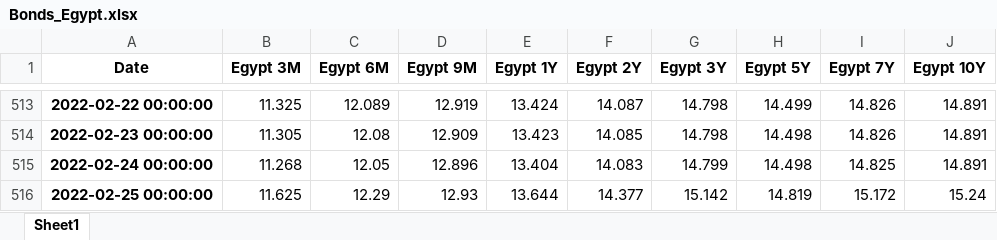
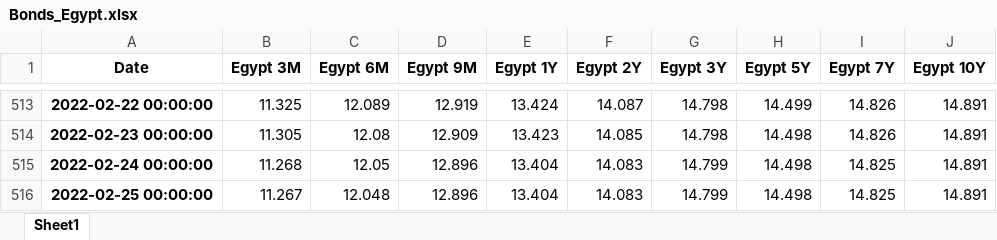
Before and after one commit to cober-data/curvature_database, an Excel workbook: Bonds_Egypt.xlsx, sheet Sheet1, drawn as a sheet; only a part is shown, gaps mark what is left out; values as stored, in another font and other column widths than the file's, no borders; the diff names each change by its address in the sheet, - before the commit and + after, or states it on an @@ line.

```diff
--- a/Bonds_Egypt.xlsx (sheet Sheet1)
+++ b/Bonds_Egypt.xlsx (sheet Sheet1)
-B516 (Egypt 3M): 11.625
+B516 (Egypt 3M): 11.267
-C516 (Egypt 6M): 12.29
+C516 (Egypt 6M): 12.048
-D516 (Egypt 9M): 12.93
+D516 (Egypt 9M): 12.896
-E516 (Egypt 1Y): 13.644
+E516 (Egypt 1Y): 13.404
-F516 (Egypt 2Y): 14.377
+F516 (Egypt 2Y): 14.083
-G516 (Egypt 3Y): 15.142
+G516 (Egypt 3Y): 14.799
-H516 (Egypt 5Y): 14.819
+H516 (Egypt 5Y): 14.498
-I516 (Egypt 7Y): 15.172
+I516 (Egypt 7Y): 14.825
-J516 (Egypt 10Y): 15.24
+J516 (Egypt 10Y): 14.891
```
Also changed, not shown: Bonds_Belgium.xlsx, Bonds_Czech Republic.xlsx, 38 other files.
